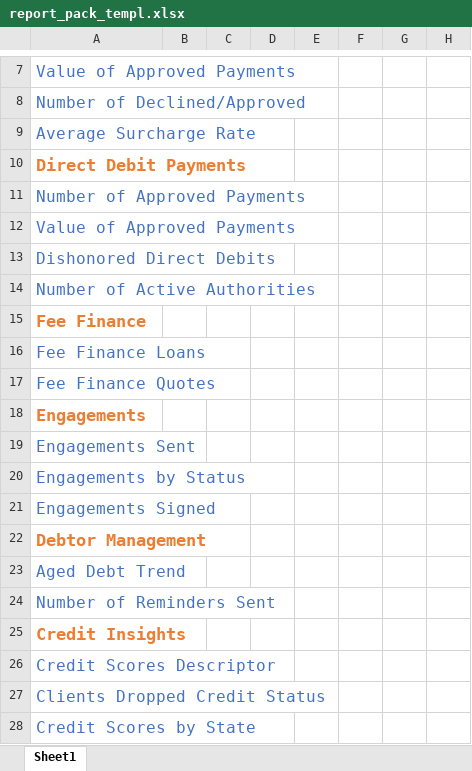
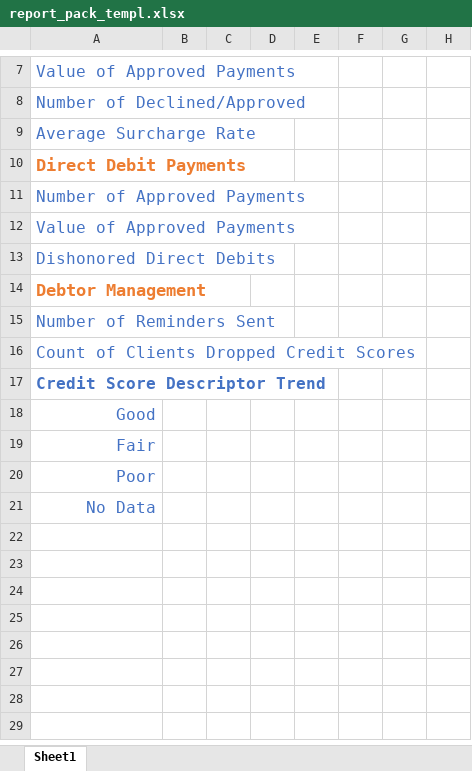
Before and after one commit to glennythechamp/projectb, an Excel workbook: Report Pack/excel_modules/report_pack_templ.xlsx, sheet Sheet1, drawn as a sheet; only a part is shown, gaps mark what is left out; values as stored, in another font and other column widths than the file's, no borders; charts and pictures not drawn; removed rows and columns are numbered as before the commit, all else as after; the diff names each change by its address in the sheet, - before the commit and + after, or states it on an @@ line.

```diff
--- a/Report Pack/excel_modules/report_pack_templ.xlsx (sheet Sheet1)
+++ b/Report Pack/excel_modules/report_pack_templ.xlsx (sheet Sheet1)
-row 14: Number of Active Authorities
-row 15: Fee Finance
-row 16: Fee Finance Loans
-row 17: Fee Finance Quotes
-row 18: Engagements
-row 19: Engagements Sent
-row 20: Engagements by Status
-row 21: Engagements Signed
-row 23: Aged Debt Trend
-A16: Credit Insights
+A16: Count of Clients Dropped Credit Scores
@@ A16 bold: on → off, text colour: #ED7D31 → #4472C4, text size: smaller @@
-A17: Credit Scores Descriptor
+A17: Credit Score Descriptor Trend
-A17 bold: off
+A17 bold: on
-A18: Clients Dropped Credit Status
+A18: Good
-A18:A19 alignment: left
+A18:A19 alignment: right
-A19: Credit Scores by State
+A19: Fair
+row 20: Poor
+row 21: No Data
```
Also changed, not shown: charts or pictures, 21 other files.
